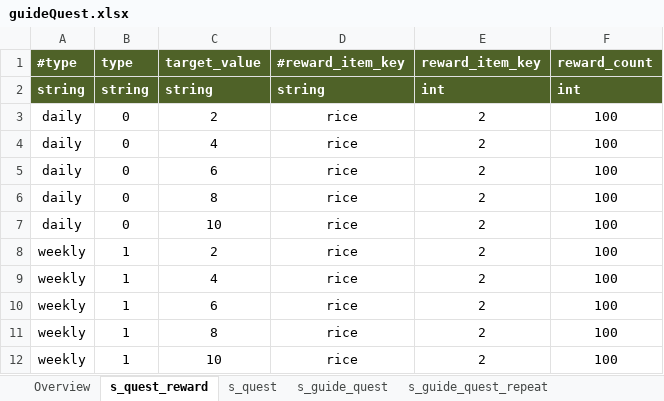
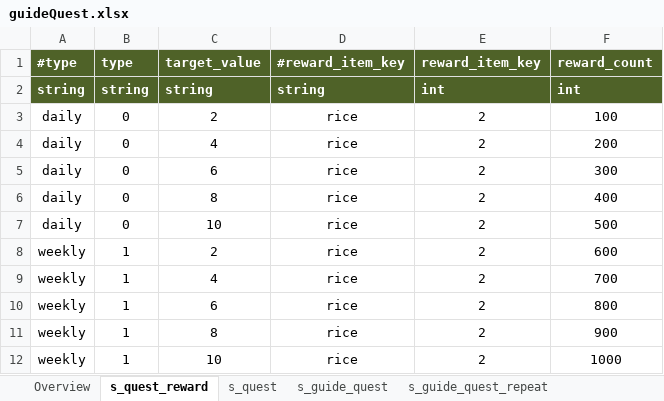
Before and after one commit to Roksan4614/ThreeKingdoms, an Excel workbook: ExcelToJSONConverter/excel/guideQuest.xlsx, sheet s_quest_reward, drawn as a sheet; values as stored, in another font and other column widths than the file's, no borders; the diff names each change by its address in the sheet, - before the commit and + after, or states it on an @@ line.

```diff
--- a/ExcelToJSONConverter/excel/guideQuest.xlsx (sheet s_quest_reward)
+++ b/ExcelToJSONConverter/excel/guideQuest.xlsx (sheet s_quest_reward)
-F4 (reward_count): 100
+F4 (reward_count): 200
-F5 (reward_count): 100
+F5 (reward_count): 300
-F6 (reward_count): 100
+F6 (reward_count): 400
-F7 (reward_count): 100
+F7 (reward_count): 500
-F8 (reward_count): 100
+F8 (reward_count): 600
-F9 (reward_count): 100
+F9 (reward_count): 700
-F10 (reward_count): 100
+F10 (reward_count): 800
-F11 (reward_count): 100
+F11 (reward_count): 900
-F12 (reward_count): 100
+F12 (reward_count): 1000
```
Also changed, not shown: sheet s_quest, sheet Overview, formulas that keep their value, ExcelToJSONConverter/excel/stringTable.xlsx, 38 other files.
